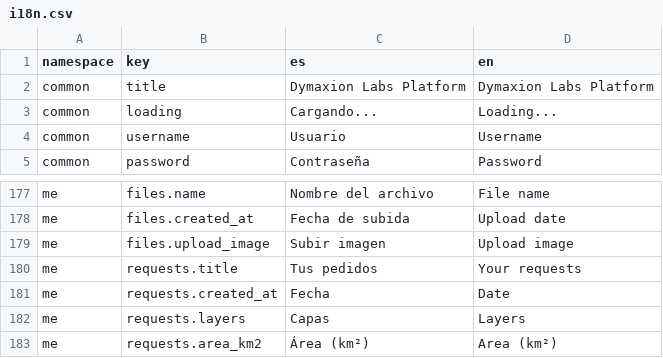
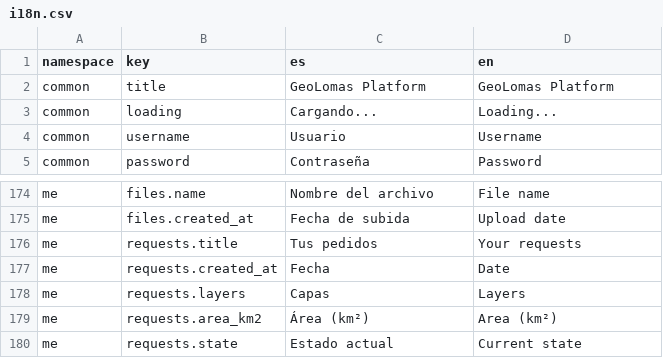
Before and after one commit to undp/satlomas-front, a CSV file: i18n.csv, drawn as a sheet; only a part is shown, gaps mark what is left out; the shorter side is filled out with more unchanged rows; the diff covers the shown part only.

```diff
--- a/i18n.csv
+++ b/i18n.csv
@@ -1,3 +1,3 @@
 namespace,key,es,en
-common,title,Dymaxion Labs Platform,Dymaxion Labs Platform
+common,title,GeoLomas Platform,GeoLomas Platform
 common,loading,Cargando...,Loading...
@@ -178,3 +175,2 @@ me,files.name,Nombre del archivo,File name
 me,files.created_at,Fecha de subida,Upload date
-me,files.upload_image, Subir imagen,Upload image
 me,requests.title,Tus pedidos,Your requests
```
Also changed, not shown: 1 added row, 8 removed rows and 2 edited cells elsewhere in this file, 5 other files.
